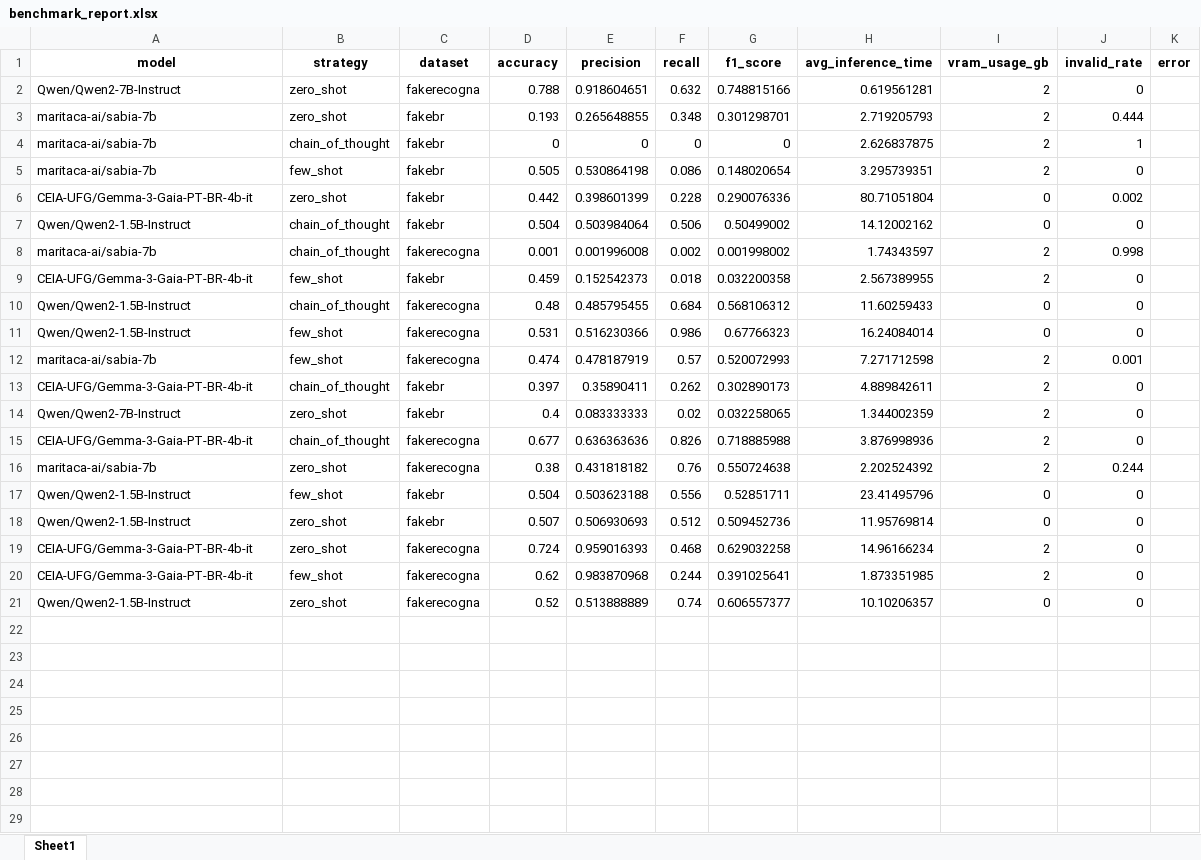
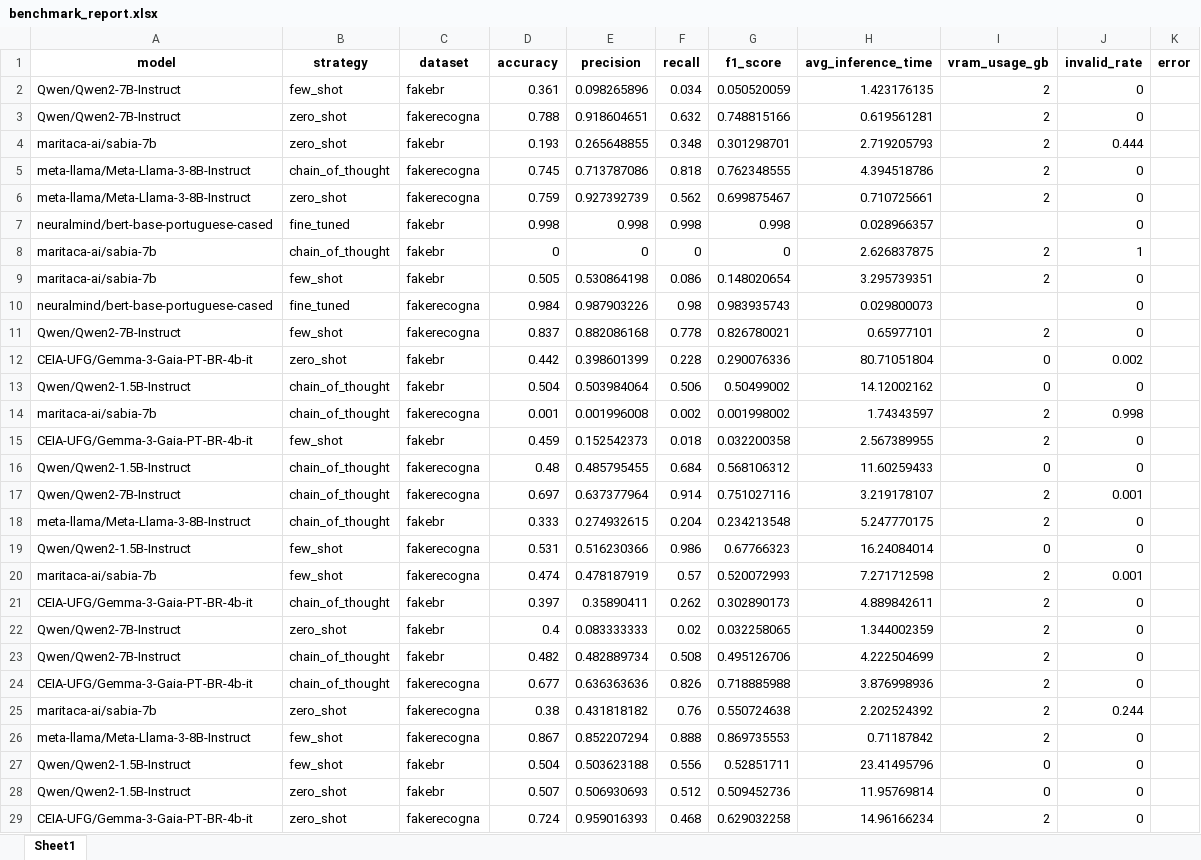
Before and after one commit to joao-roldi/tcc_llm_bert_benchmark, an Excel workbook: reports/benchmark_report.xlsx, sheet Sheet1, drawn as a sheet; only a part is shown; the shorter side is filled out with more unchanged rows; values as stored, in another font and other column widths than the file's, no borders; the diff covers the shown part only; the diff names each change by its address in the sheet, - before the commit and + after, or states it on an @@ line.

```diff
--- a/reports/benchmark_report.xlsx (sheet Sheet1)
+++ b/reports/benchmark_report.xlsx (sheet Sheet1)
+row 2: Qwen/Qwen2-7B-Instruct | few_shot | fakebr | 0.361 | 0.098265896 | 0.034 | 0.050520059 | 1.423176135 | 2 | 0
+row 5: meta-llama/Meta-Llama-3-8B-Instruct | chain_of_thought | fakerecogna | 0.745 | 0.713787086 | 0.818 | 0.762348555 | 4.394518786 | 2 | 0
+row 6: meta-llama/Meta-Llama-3-8B-Instruct | zero_shot | fakerecogna | 0.759 | 0.927392739 | 0.562 | 0.699875467 | 0.710725661 | 2 | 0
+row 7: neuralmind/bert-base-portuguese-cased | fine_tuned | fakebr | 0.998 | 0.998 | 0.998 | 0.998 | 0.028966357 |  | 0
+row 10: neuralmind/bert-base-portuguese-cased | fine_tuned | fakerecogna | 0.984 | 0.987903226 | 0.98 | 0.983935743 | 0.029800073 |  | 0
+row 11: Qwen/Qwen2-7B-Instruct | few_shot | fakerecogna | 0.837 | 0.882086168 | 0.778 | 0.826780021 | 0.65977101 | 2 | 0
+row 17: Qwen/Qwen2-7B-Instruct | chain_of_thought | fakerecogna | 0.697 | 0.637377964 | 0.914 | 0.751027116 | 3.219178107 | 2 | 0.001
+row 18: meta-llama/Meta-Llama-3-8B-Instruct | chain_of_thought | fakebr | 0.333 | 0.274932615 | 0.204 | 0.234213548 | 5.247770175 | 2 | 0
+row 23: Qwen/Qwen2-7B-Instruct | chain_of_thought | fakebr | 0.482 | 0.482889734 | 0.508 | 0.495126706 | 4.222504699 | 2 | 0
+row 26: meta-llama/Meta-Llama-3-8B-Instruct | few_shot | fakerecogna | 0.867 | 0.852207294 | 0.888 | 0.869735553 | 0.71187842 | 2 | 0
```
Also changed, not shown: 2 added rows elsewhere in this sheet, 20 other files.
